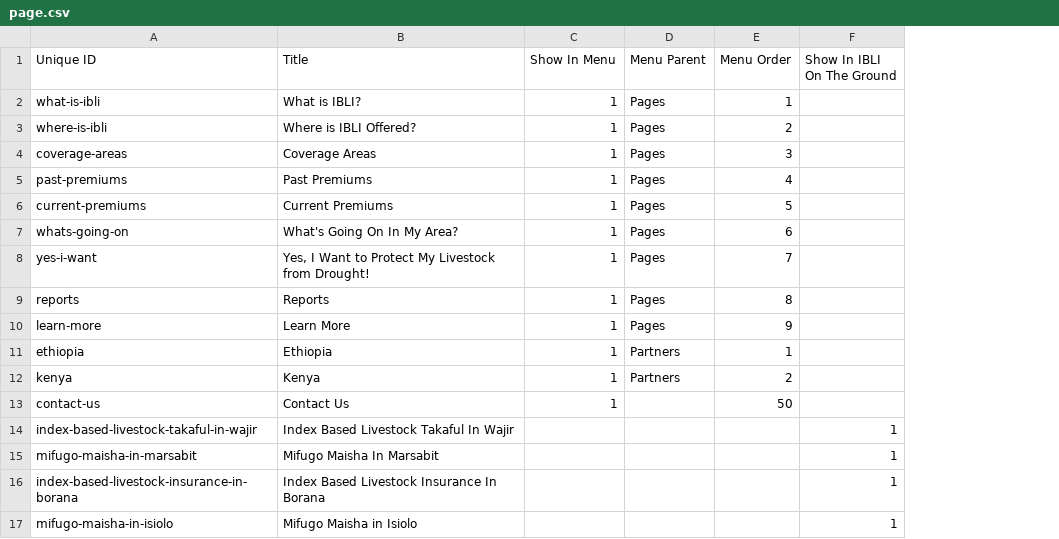
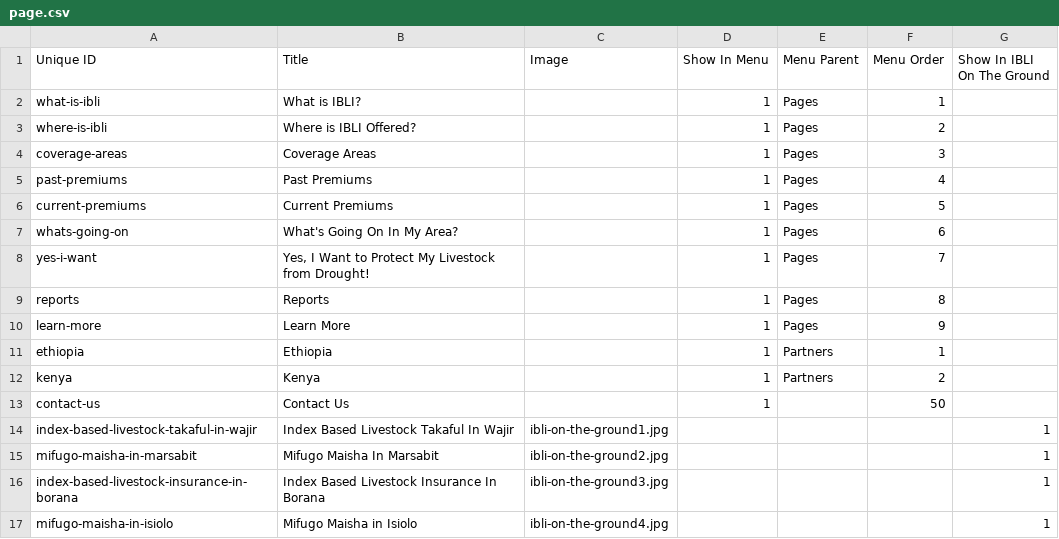
Before and after one commit to Gizra/IBLI, a CSV file: ibli/modules/custom/ibli_migrate/csv/node/page.csv, drawn as a sheet; the diff names each change by its address in the sheet, - before the commit and + after, or states it on an @@ line.

Commit message:
Migrate images

```diff
--- a/ibli/modules/custom/ibli_migrate/csv/node/page.csv
+++ b/ibli/modules/custom/ibli_migrate/csv/node/page.csv
+column C (Image), rows 14-17: ibli-on-the-ground1.jpg | ibli-on-the-ground2.jpg | ibli-on-the-ground3.jpg | ibli-on-the-ground4.jpg
```
Also changed, not shown: 5 other files.
